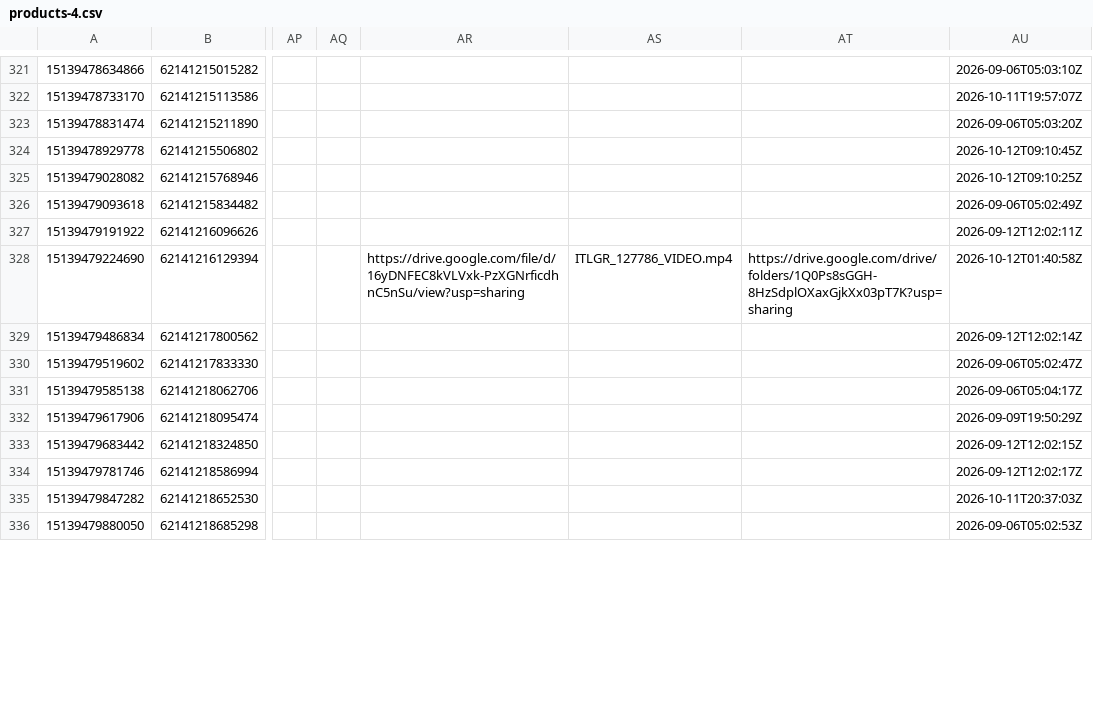
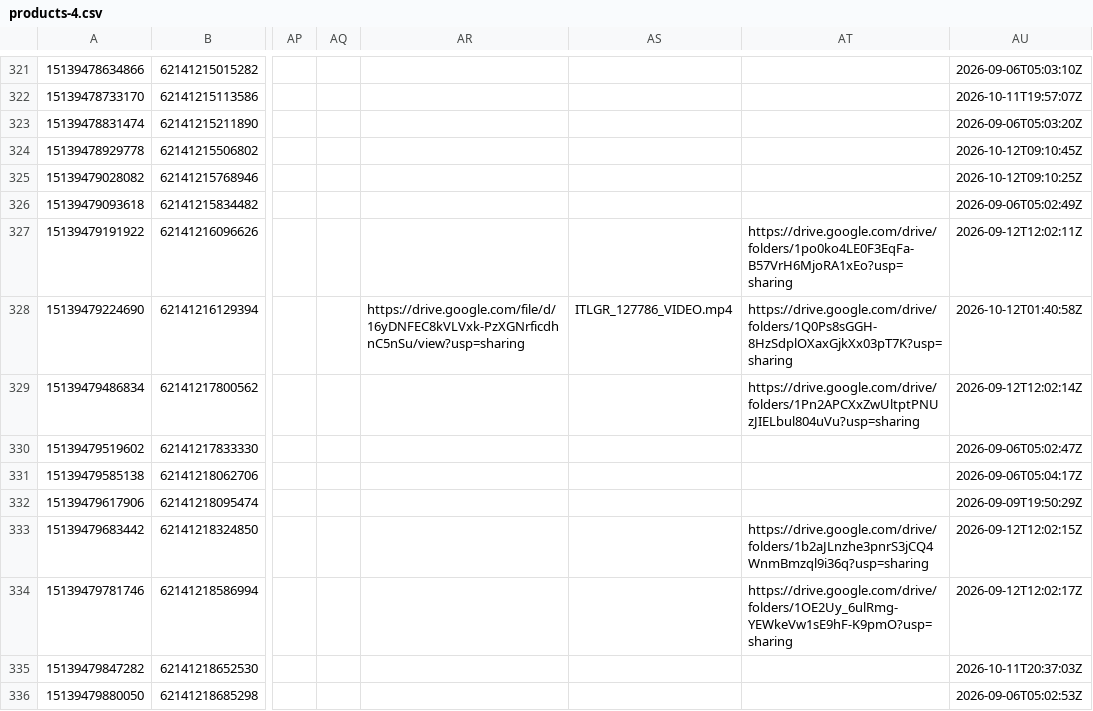
Before and after one commit to preciouscaratsopsteam-code/precious-carat, a CSV file: marketing/product-sheet/data/products-4.csv, drawn as a sheet; only a part is shown, gaps mark what is left out; the diff covers the shown part only; the diff names each change by its address in the sheet, - before the commit and + after, or states it on an @@ line.

```diff
--- a/marketing/product-sheet/data/products-4.csv
+++ b/marketing/product-sheet/data/products-4.csv
-AT327: (empty)
+AT327: https://drive.google.com/drive/folders/1po0ko4LE0F3EqFa-B57VrH6MjoRA1xEo?usp=sharing
-AT329: (empty)
+AT329: https://drive.google.com/drive/folders/1Pn2APCXxZwUltptPNUzJIELbul804uVu?usp=sharing
-AT333: (empty)
+AT333: https://drive.google.com/drive/folders/1b2aJLnzhe3pnrS3jCQ4WnmBmzql9i36q?usp=sharing
-AT334: (empty)
+AT334: https://drive.google.com/drive/folders/1OE2Uy_6ulRmg-YEWkeVw1sE9hF-K9pmO?usp=sharing
```
Also changed, not shown: 30 edited cells elsewhere in this file, marketing/product-sheet/data/products-2.csv, marketing/product-sheet/data/products-5.csv, 8 other files.
